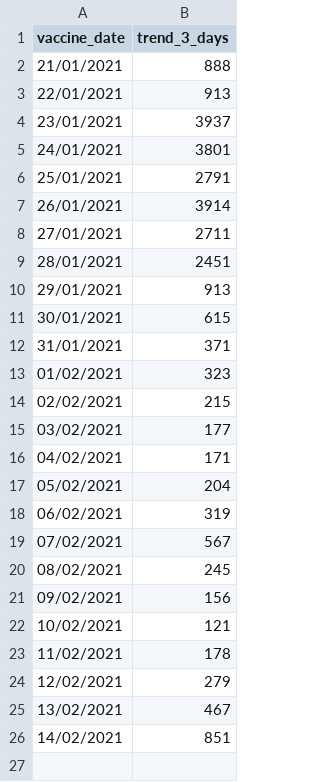
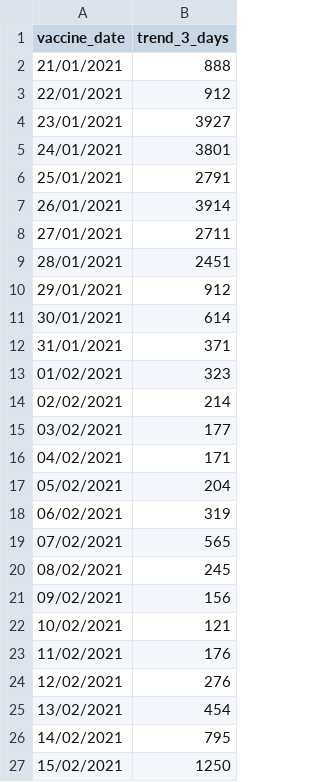
Before and after one commit to CodeForManaus/vacina-manaus-backend, a CSV file: analytics/vaccine_trend.csv, drawn as a sheet.

```diff
--- a/analytics/vaccine_trend.csv
+++ b/analytics/vaccine_trend.csv
@@ -2,4 +2,4 @@
 21/01/2021,888
-22/01/2021,913
-23/01/2021,3937
+22/01/2021,912
+23/01/2021,3927
 24/01/2021,3801
@@ -9,7 +9,7 @@
 28/01/2021,2451
-29/01/2021,913
-30/01/2021,615
+29/01/2021,912
+30/01/2021,614
 31/01/2021,371
 01/02/2021,323
-02/02/2021,215
+02/02/2021,214
 03/02/2021,177
@@ -18,3 +18,3 @@
 06/02/2021,319
-07/02/2021,567
+07/02/2021,565
 08/02/2021,245
@@ -22,5 +22,6 @@
 10/02/2021,121
-11/02/2021,178
-12/02/2021,279
-13/02/2021,467
-14/02/2021,851
+11/02/2021,176
+12/02/2021,276
+13/02/2021,454
+14/02/2021,795
+15/02/2021,1250
```
Also changed, not shown: analytics/uncategorized_service_group_by_vaccination_site_full_data.csv, analytics/uncategorized_service_group_by_vaccination_site_percent.csv, 15 other files.
